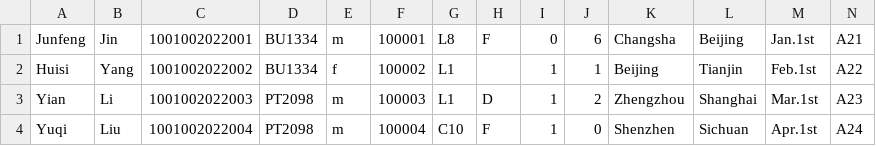
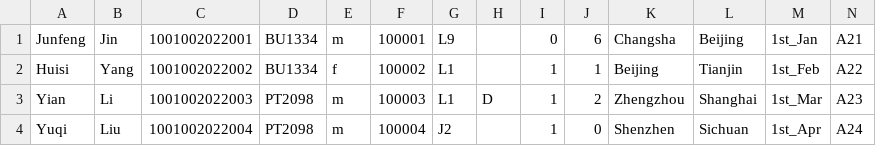
Before and after one commit to youyang-617/javafx_flight_check_in, a CSV file: files/Customer_information.csv, drawn as a sheet.

```diff
--- a/files/Customer_information.csv
+++ b/files/Customer_information.csv
@@ -1,4 +1,4 @@
-Junfeng,Jin,1001002022001,BU1334,m,100001,L8,F,0,6,Changsha,Beijing,Jan.1st,A21
-Huisi,Yang,1001002022002,BU1334,f,100002,L1, ,1,1,Beijing,Tianjin,Feb.1st,A22
-Yian,Li,1001002022003,PT2098,m,100003,L1,D,1,2,Zhengzhou,Shanghai,Mar.1st,A23
-Yuqi,Liu,1001002022004,PT2098,m,100004,C10,F,1,0,Shenzhen,Sichuan,Apr.1st,A24
+Junfeng,Jin,1001002022001,BU1334,m,100001,L9, ,0,6,Changsha,Beijing,1st_Jan,A21
+Huisi,Yang,1001002022002,BU1334,f,100002,L1, ,1,1,Beijing,Tianjin,1st_Feb,A22
+Yian,Li,1001002022003,PT2098,m,100003,L1,D,1,2,Zhengzhou,Shanghai,1st_Mar,A23
+Yuqi,Liu,1001002022004,PT2098,m,100004,J2, ,1,0,Shenzhen,Sichuan,1st_Apr,A24
```
Also changed, not shown: files/temp.csv, 7 other files.
